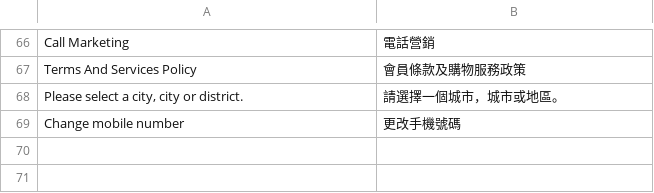
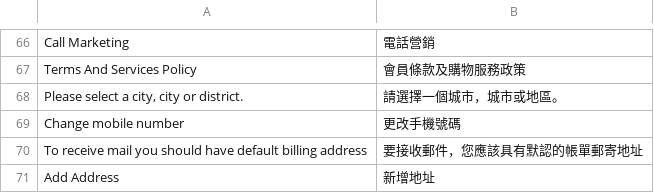
Before and after one commit to congvt305/staging-twap, a CSV file: app/code/Amore/CustomerRegistration/i18n/zh_Hant_TW.csv, drawn as a sheet; only a part is shown, gaps mark what is left out; the diff names each change by its address in the sheet, - before the commit and + after, or states it on an @@ line.

Commit message:
On customer update use the default billing address rather than the DM address

```diff
--- a/app/code/Amore/CustomerRegistration/i18n/zh_Hant_TW.csv
+++ b/app/code/Amore/CustomerRegistration/i18n/zh_Hant_TW.csv
+row 70: To receive mail you should have default billing address | 要接收郵件，您應該具有默認的帳單郵寄地址
+row 71: Add Address | 新增地址
```
Also changed, not shown: app/code/Amore/CustomerRegistration/i18n/en_US.csv, 5 other files.
